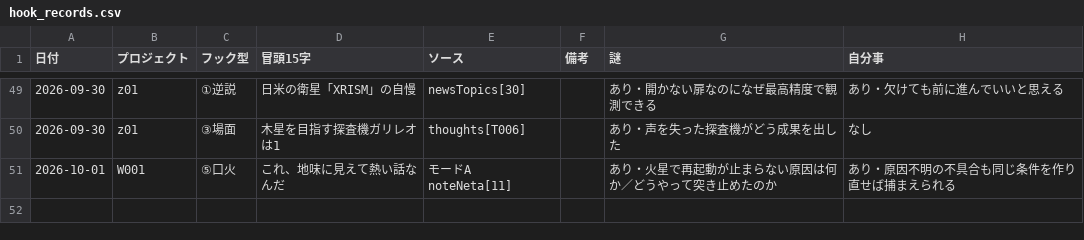
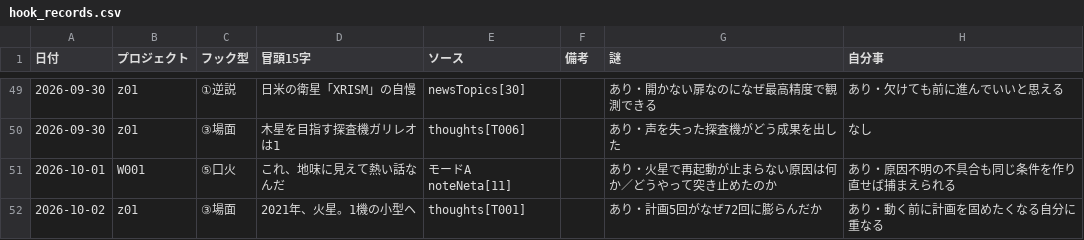
Before and after one commit to useakat/xClaude, a CSV file: logs/hook_records.csv, drawn as a sheet; only a part is shown, gaps mark what is left out.

```diff
--- a/logs/hook_records.csv
+++ b/logs/hook_records.csv
@@ -51 +51,2 @@
 2026-10-01,W001,⑤口火,これ、地味に見えて熱い話なんだ,モードA noteNeta[11],,あり・火星で再起動が止まらない原因は何か／どうやって突き止めたのか,あり・原因不明の不具合も同じ条件を作り直せば捕まえられる
+2026-10-02,z01,③場面,2021年、火星。1機の小型ヘ,thoughts[T001],,あり・計画5回がなぜ72回に膨らんだか,あり・動く前に計画を固めたくなる自分に重なる
```
